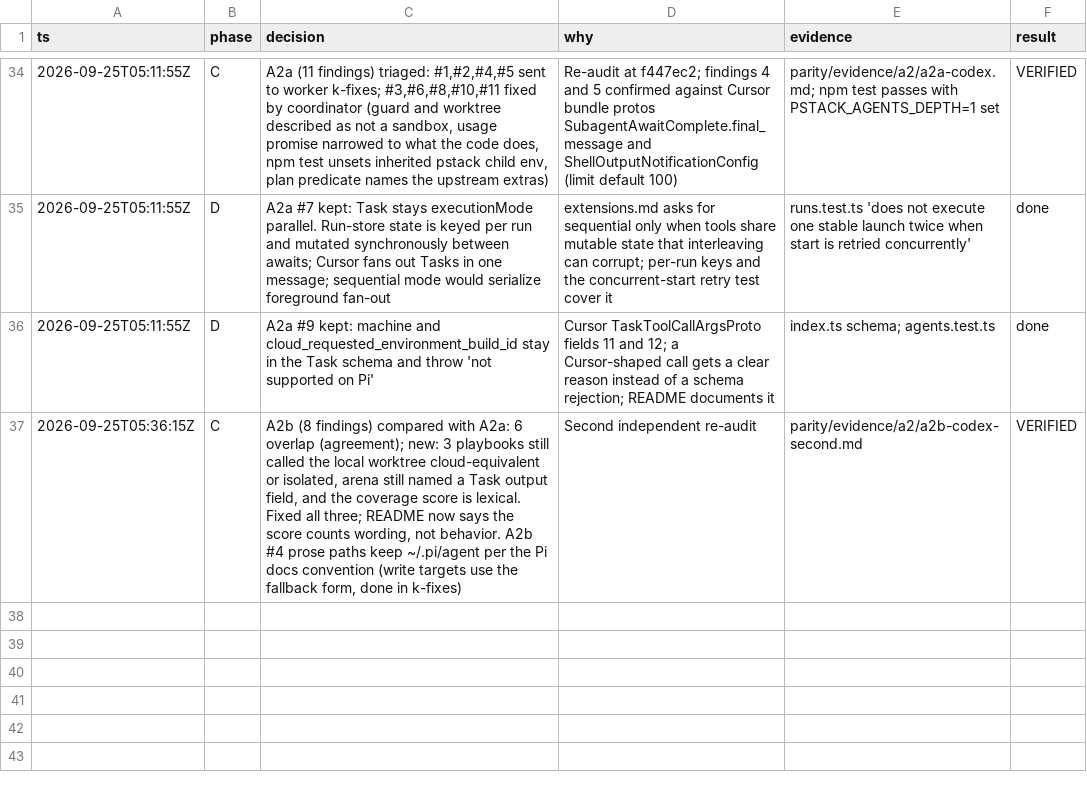
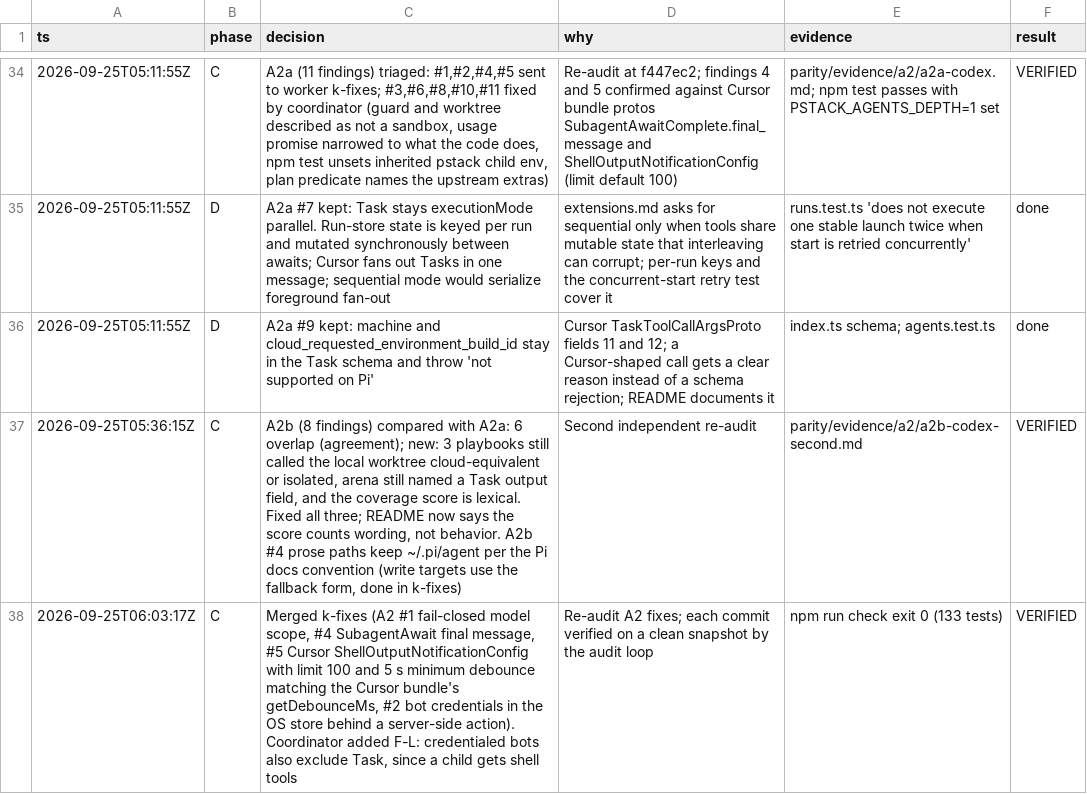
Before and after one commit to just-joshn/pi-pstack, a TSV file: parity/decisions-package.tsv, drawn as a sheet; only a part is shown, gaps mark what is left out.

Commit message:
Credentialed bots also exclude Task, so no child can reach the credential store

```diff
--- a/parity/decisions-package.tsv
+++ b/parity/decisions-package.tsv
@@ -37 +37,2 @@ ts	phase	decision	why	evidence	result
 2026-09-25T05:36:15Z	C	A2b (8 findings) compared with A2a: 6 overlap (agreement); new: 3 playbooks still called the local worktree cloud-equivalent or isolated, arena still named a Task output field, and the coverage score is lexical. Fixed all three; README now says the score counts wording, not behavior. A2b #4 prose paths keep ~/.pi/agent per the Pi docs convention (write targets use the fallback form, done in k-fixes)	Second independent re-audit	parity/evidence/a2/a2b-codex-second.md	VERIFIED
+2026-09-25T06:03:17Z	C	Merged k-fixes (A2 #1 fail-closed model scope, #4 SubagentAwait final message, #5 Cursor ShellOutputNotificationConfig with limit 100 and 5 s minimum debounce matching the Cursor bundle's getDebounceMs, #2 bot credentials in the OS store behind a server-side action). Coordinator added F-L: credentialed bots also exclude Task, since a child gets shell tools	Re-audit A2 fixes; each commit verified on a clean snapshot by the audit loop	npm run check exit 0 (133 tests)	VERIFIED
```
Also changed, not shown: parity/pi-additions.tsv, 1 other file.
